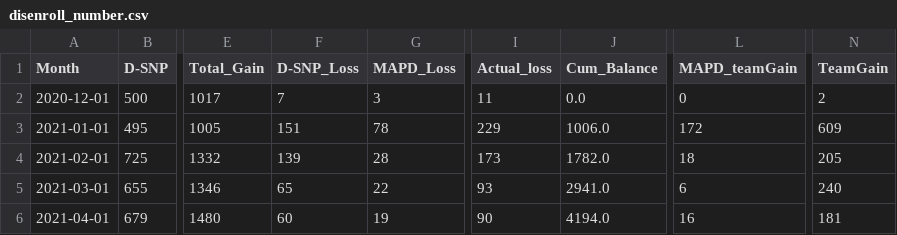
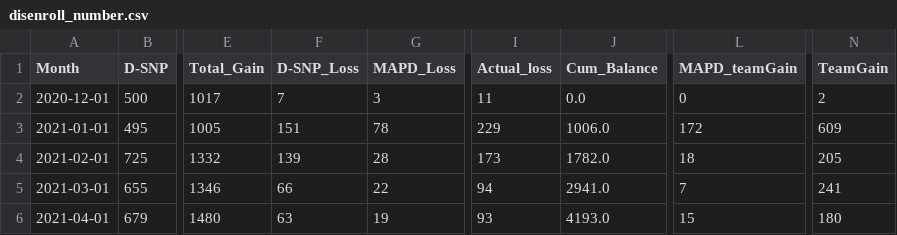
Before and after one commit to jimcphl/project1, a CSV file: disenroll_number.csv, drawn as a sheet; only a part is shown, gaps mark what is left out; the diff names each change by its address in the sheet, - before the commit and + after, or states it on an @@ line.

Commit message:
Add files via upload

```diff
--- a/disenroll_number.csv
+++ b/disenroll_number.csv
-F5 (D-SNP_Loss): 65
+F5 (D-SNP_Loss): 66
-I5 (Actual_loss): 93
+I5 (Actual_loss): 94
-L5 (MAPD_teamGain): 6
+L5 (MAPD_teamGain): 7
-N5 (TeamGain): 240
+N5 (TeamGain): 241
-F6 (D-SNP_Loss): 60
+F6 (D-SNP_Loss): 63
-I6 (Actual_loss): 90
+I6 (Actual_loss): 93
-J6 (Cum_Balance): 4194.0
+J6 (Cum_Balance): 4193.0
-L6 (MAPD_teamGain): 16
+L6 (MAPD_teamGain): 15
-N6 (TeamGain): 181
+N6 (TeamGain): 180
```
